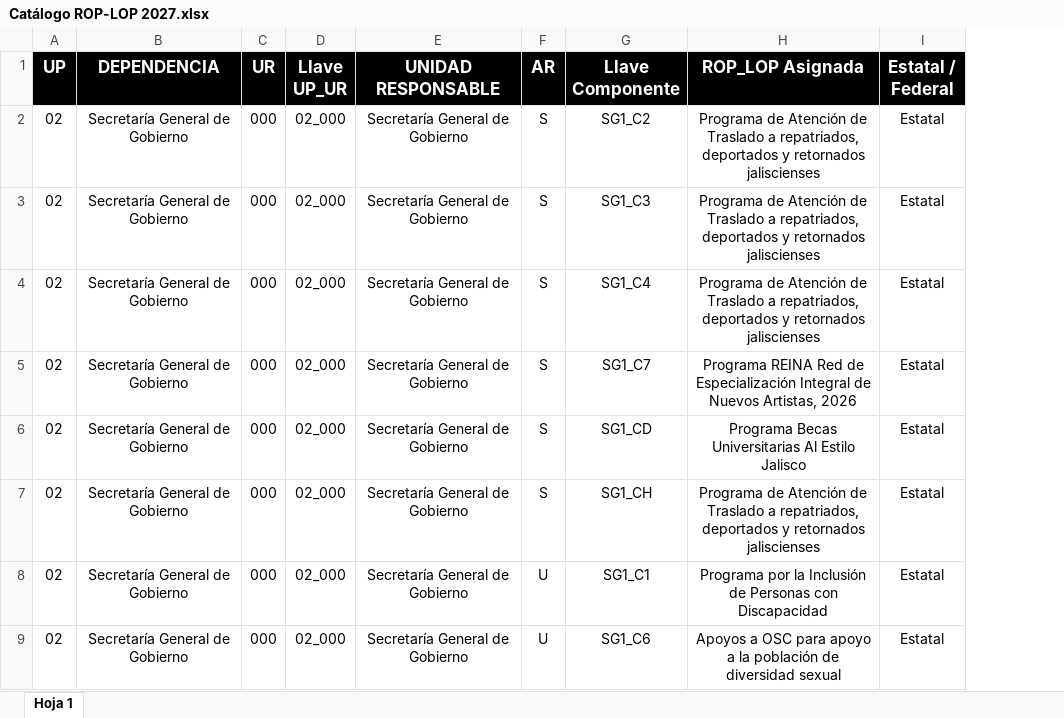
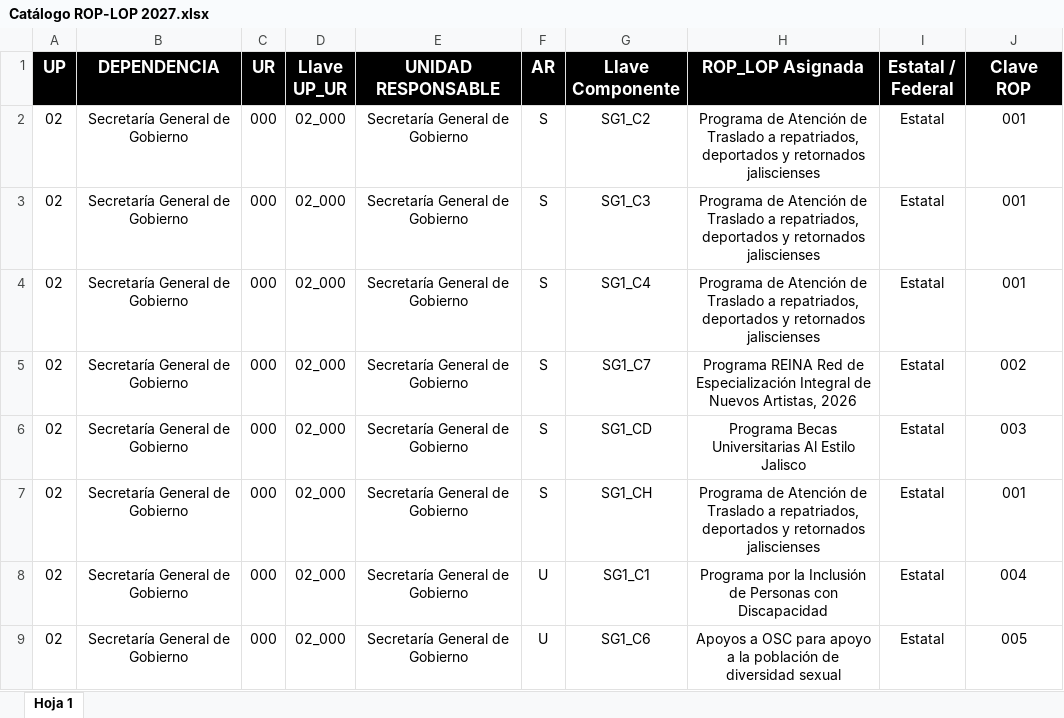
Before and after one commit to yaircardenas1374/Validaci-n-program-tica-componentes, an Excel workbook: Catálogo ROP-LOP 2027.xlsx, sheet Hoja 1, drawn as a sheet; only a part is shown; values as stored, in another font and other column widths than the file's, no borders; charts and pictures not drawn; the diff names each change by its address in the sheet, - before the commit and + after, or states it on an @@ line.

Commit message:
Add files via upload

```diff
--- a/Catálogo ROP-LOP 2027.xlsx (sheet Hoja 1)
+++ b/Catálogo ROP-LOP 2027.xlsx (sheet Hoja 1)
+column J (Clave ROP), rows 2-9: 001 | 001 | 001 | 002 | 003 | 001 | 004 | 005
```
